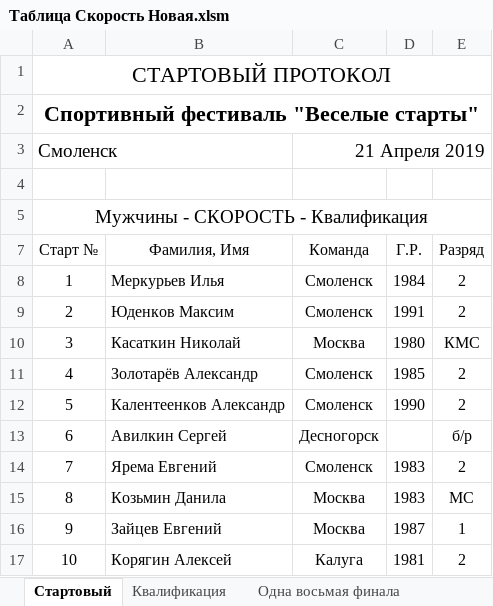
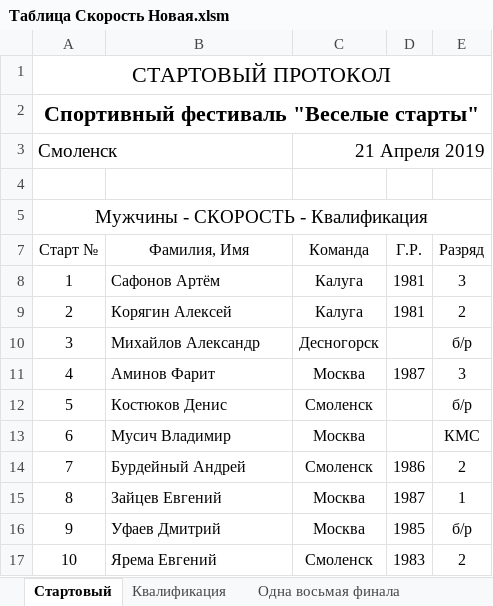
Before and after one commit to KAS1990/DBManager, an Excel workbook: Docs/Таблица Скорость Новая.xlsm, sheet Стартовый, drawn as a sheet; only a part is shown; values as stored, in another font and other column widths than the file's, no borders; the diff covers the shown part only; the diff names each change by its address in the sheet, - before the commit and + after, or states it on an @@ line.

```diff
--- a/Docs/Таблица Скорость Новая.xlsm (sheet Стартовый)
+++ b/Docs/Таблица Скорость Новая.xlsm (sheet Стартовый)
-B8 (Фамилия, Имя): Меркурьев Илья
+B8 (Фамилия, Имя): Сафонов Артём
-C8:C9 (Команда): Смоленск
+C8:C9 (Команда): Калуга
-D8 (Г.Р.): 1984
+D8 (Г.Р.): 1981
-E8 (Разряд): 2
+E8 (Разряд): 3
-B9 (Фамилия, Имя): Юденков Максим
+B9 (Фамилия, Имя): Корягин Алексей
-D9 (Г.Р.): 1991
+D9 (Г.Р.): 1981
-B10 (Фамилия, Имя): Касаткин Николай
+B10 (Фамилия, Имя): Михайлов Александр
-C10 (Команда): Москва
+C10 (Команда): Десногорск
-D10 (Г.Р.): 1980
+D10 (Г.Р.): (empty)
-E10 (Разряд): КМС
+E10 (Разряд): б/р
-B11 (Фамилия, Имя): Золотарёв Александр
+B11 (Фамилия, Имя): Аминов Фарит
-C11 (Команда): Смоленск
+C11 (Команда): Москва
-D11 (Г.Р.): 1985
+D11 (Г.Р.): 1987
-E11 (Разряд): 2
+E11 (Разряд): 3
-B12 (Фамилия, Имя): Калентеенков Александр
+B12 (Фамилия, Имя): Костюков Денис
-D12 (Г.Р.): 1990
+D12 (Г.Р.): (empty)
-E12 (Разряд): 2
+E12 (Разряд): б/р
-B13 (Фамилия, Имя): Авилкин Сергей
+B13 (Фамилия, Имя): Мусич Владимир
-C13 (Команда): Десногорск
+C13 (Команда): Москва
-E13 (Разряд): б/р
+E13 (Разряд): КМС
-B14 (Фамилия, Имя): Ярема Евгений
+B14 (Фамилия, Имя): Бурдейный Андрей
-D14 (Г.Р.): 1983
+D14 (Г.Р.): 1986
-B15 (Фамилия, Имя): Козьмин Данила
+B15 (Фамилия, Имя): Зайцев Евгений
-D15 (Г.Р.): 1983
+D15 (Г.Р.): 1987
-E15 (Разряд): МС
+E15 (Разряд): 1
-B16 (Фамилия, Имя): Зайцев Евгений
+B16 (Фамилия, Имя): Уфаев Дмитрий
-D16 (Г.Р.): 1987
+D16 (Г.Р.): 1985
-E16 (Разряд): 1
+E16 (Разряд): б/р
-B17 (Фамилия, Имя): Корягин Алексей
+B17 (Фамилия, Имя): Ярема Евгений
-C17 (Команда): Калуга
+C17 (Команда): Смоленск
-D17 (Г.Р.): 1981
+D17 (Г.Р.): 1983
```
Also changed, not shown: 61 edited cells elsewhere in this sheet, sheet Квалификация, sheet Setup, 11 other files.
